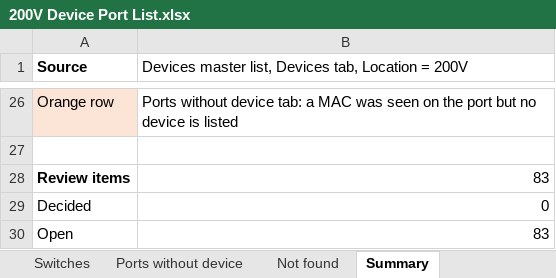
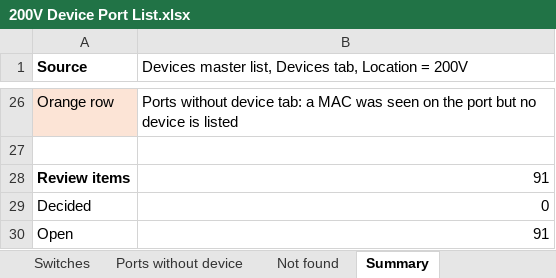
Before and after one commit to Asingh0014/trinity-smartzone-plan, an Excel workbook: 200V Device Port List.xlsx, sheet Summary, drawn as a sheet; only a part is shown, gaps mark what is left out; values as stored, in another font and other column widths than the file's, no borders; the diff names each change by its address in the sheet, - before the commit and + after, or states it on an @@ line.

```diff
--- a/200V Device Port List.xlsx (sheet Summary)
+++ b/200V Device Port List.xlsx (sheet Summary)
-B28: 83
+B28: 91
-B30: 83
+B30: 91
```
Also changed, not shown: sheet Review, formulas that keep their value, 2 other files.
